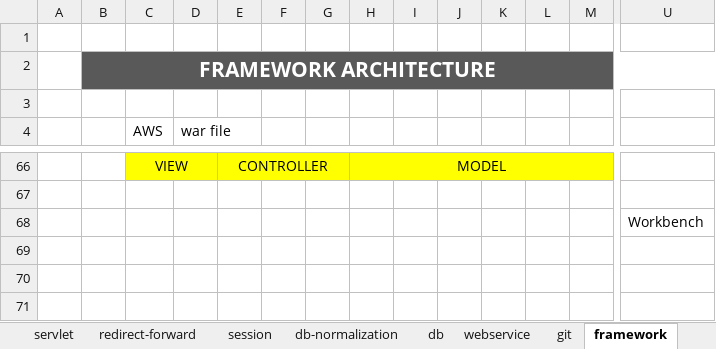
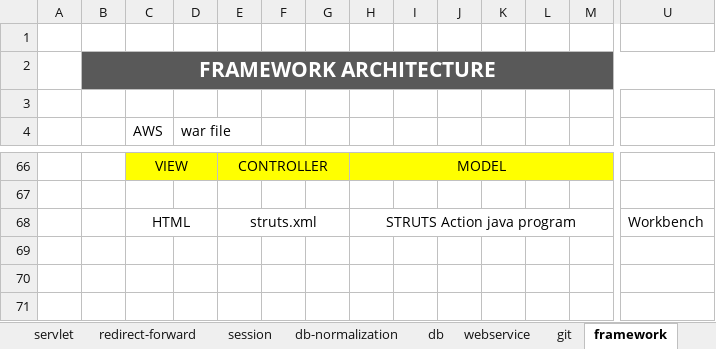
Before and after one commit to javatrainers/jeewebsite, an Excel workbook: jee_latest_st.xlsx, sheet framework, drawn as a sheet; only a part is shown, gaps mark what is left out; values as stored, in another font and other column widths than the file's, no borders; removed rows and columns are numbered as before the commit, all else as after; rows hold the shown columns only; the diff covers the shown part only; the diff names each change by its address in the sheet, - before the commit and + after, or states it on an @@ line.

```diff
--- a/jee_latest_st.xlsx (sheet framework)
+++ b/jee_latest_st.xlsx (sheet framework)
-row 68:  |  |  |  |  |  |  |  |  |  |  |  |  | Workbench
+row 68:  |  | HTML |  | struts.xml |  |  | STRUTS Action java program |  |  |  |  |  | Workbench
```
Also changed, not shown: 68 added rows elsewhere in this sheet, 2 other files.
